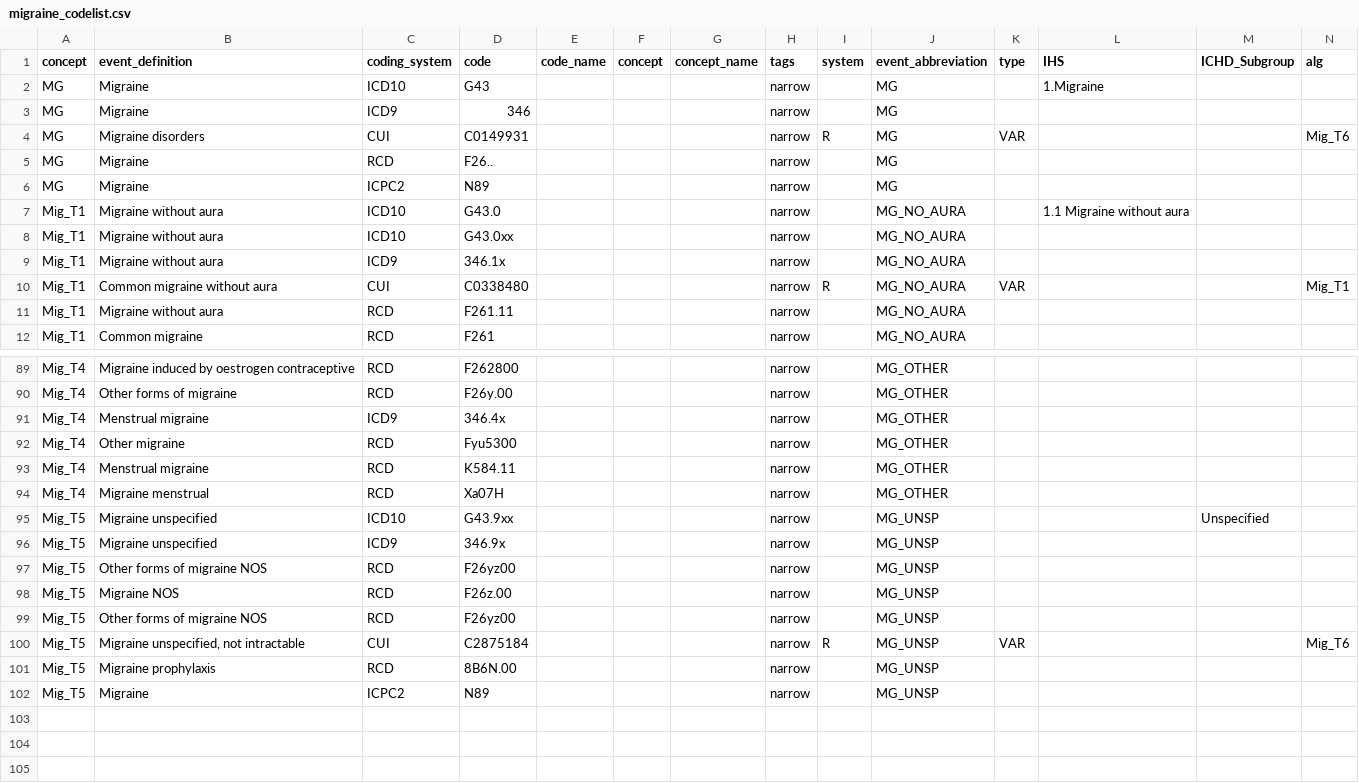
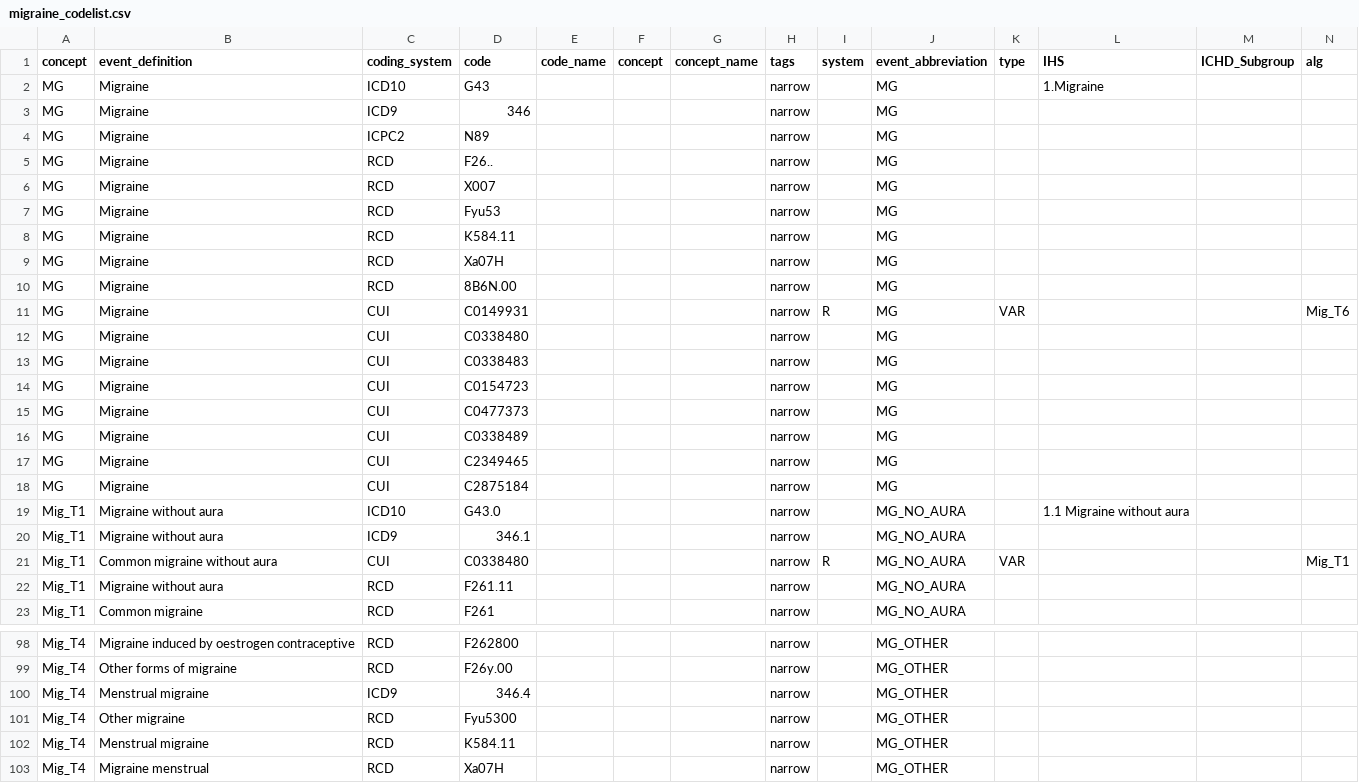
Before and after one commit to UMC-Utrecht-RWE/ConcePTION-DP4_Migraine, a CSV file: p_steps/codelists/migraine_codelist.csv, drawn as a sheet; only a part is shown, gaps mark what is left out; the shorter side is filled out with more unchanged rows; the diff covers the shown part only.

Commit message:
Update migraine_codelist.csv

```diff
--- a/p_steps/codelists/migraine_codelist.csv
+++ b/p_steps/codelists/migraine_codelist.csv
@@ -3,4 +3,16 @@ MG;Migraine;ICD10 ;G43;;;;narrow;;MG;;1.Migraine;;
 MG;Migraine;ICD9;346;;;;narrow;;MG;;;;
-MG;Migraine disorders;CUI;C0149931;;;;narrow;R;MG;VAR;;;Mig_T6
+MG;Migraine;ICPC2;N89;;;;narrow;;MG;;;;
 MG;Migraine;RCD;F26..;;;;narrow;;MG;;;;
-MG;Migraine;ICPC2;N89;;;;narrow;;MG;;;;
+MG;Migraine;RCD;X007;;;;narrow;;MG;;;;
+MG;Migraine;RCD;Fyu53;;;;narrow;;MG;;;;
+MG;Migraine;RCD;K584.11;;;;narrow;;MG;;;;
+MG;Migraine;RCD;Xa07H;;;;narrow;;MG;;;;
+MG;Migraine;RCD;8B6N.00;;;;narrow;;MG;;;;
+MG;Migraine;CUI;C0149931;;;;narrow;R;MG;VAR;;;Mig_T6
+MG;Migraine;CUI;C0338480;;;;narrow;;MG;;;;
+MG;Migraine;CUI;C0338483;;;;narrow;;MG;;;;
+MG;Migraine;CUI;C0154723;;;;narrow;;MG;;;;
+MG;Migraine;CUI;C0477373;;;;narrow;;MG;;;;
+MG;Migraine;CUI;C0338489;;;;narrow;;MG;;;;
+MG;Migraine;CUI;C2349465;;;;narrow;;MG;;;;
+MG;Migraine;CUI;C2875184;;;;narrow;;MG;;;;
@@ -8,3 +20,2 @@ Mig_T1;Migraine without aura;ICD10;G43.0 ;;;;narrow;;MG_NO_AURA;;1.1 Migraine wi
-Mig_T1;Migraine without aura;ICD10;G43.0xx;;;;narrow;;MG_NO_AURA;;;;
-Mig_T1;Migraine without aura;ICD9;346.1x;;;;narrow;;MG_NO_AURA;;;;
+Mig_T1;Migraine without aura;ICD9;346.1;;;;narrow;;MG_NO_AURA;;;;
 Mig_T1;Common migraine without aura;CUI;C0338480;;;;narrow;R;MG_NO_AURA;VAR;;;Mig_T1
@@ -90,3 +99,3 @@ Mig_T4;Migraine induced by oestrogen contraceptive;RCD;F262800;;;;narrow;;MG_OTH
 Mig_T4;Other forms of migraine;RCD;F26y.00;;;;narrow;;MG_OTHER;;;;
-Mig_T4;Menstrual migraine;ICD9;346.4x;;;;narrow;;MG_OTHER;;;;
+Mig_T4;Menstrual migraine;ICD9;346.4;;;;narrow;;MG_OTHER;;;;
 Mig_T4;Other migraine;RCD;Fyu5300;;;;narrow;;MG_OTHER;;;;
```
Also changed, not shown: 2 removed rows and 24 edited cells elsewhere in this file.
